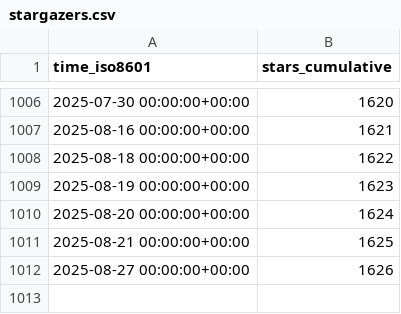
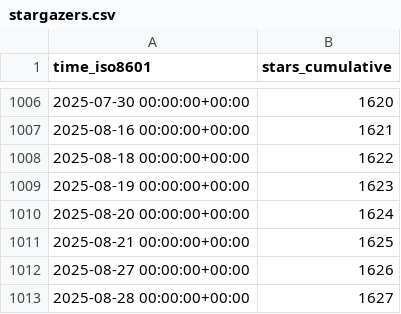
Before and after one commit to sei-eschwartz/pharos-data, a CSV file: cmu-sei/pharos/ghrs-data/stargazers.csv, drawn as a sheet; only a part is shown, gaps mark what is left out; the diff names each change by its address in the sheet, - before the commit and + after, or states it on an @@ line.

```diff
--- a/cmu-sei/pharos/ghrs-data/stargazers.csv
+++ b/cmu-sei/pharos/ghrs-data/stargazers.csv
+row 1013: 2025-08-28 00:00:00+00:00 | 1627
```
